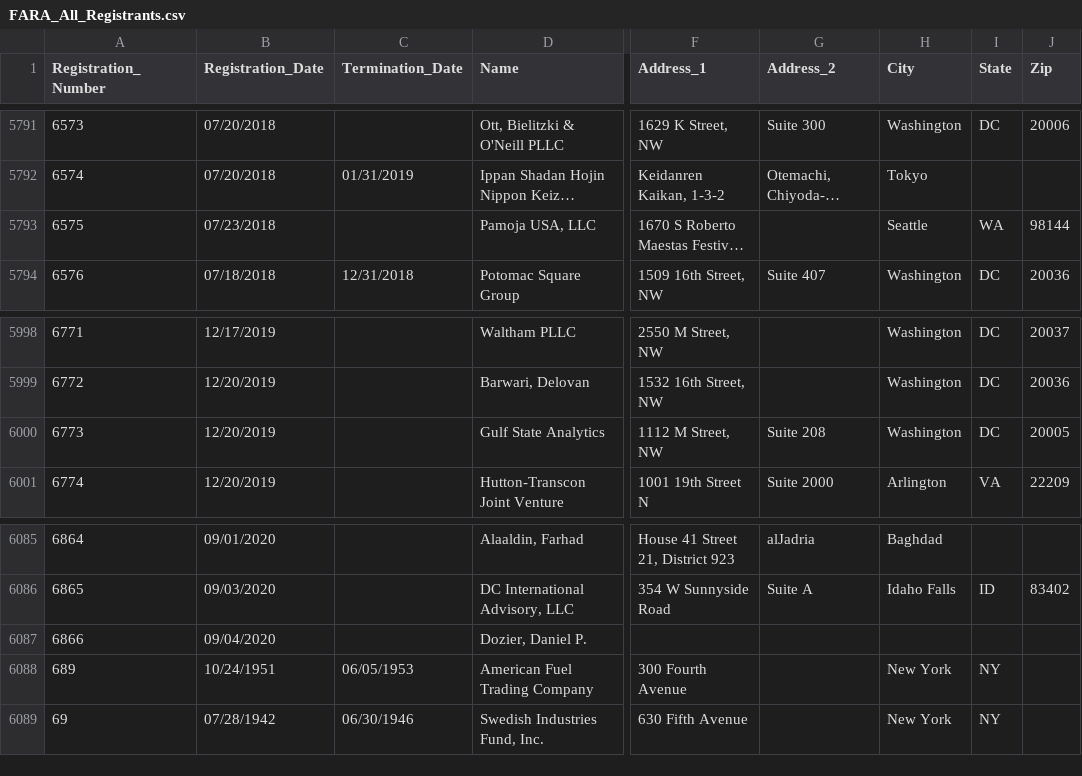
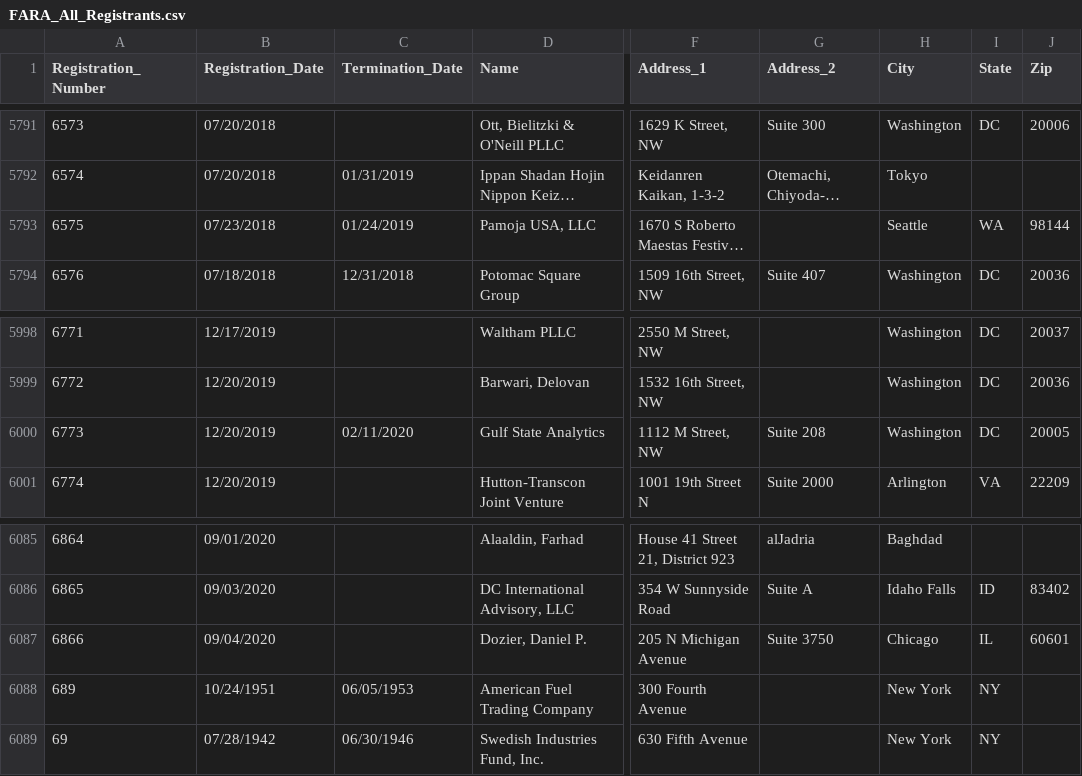
Before and after one commit to simonw/fara-history, a CSV file: FARA_All_Registrants.csv, drawn as a sheet; only a part is shown, gaps mark what is left out; long unchanged cells end in …; the diff names each change by its address in the sheet, - before the commit and + after, or states it on an @@ line.

Commit message:
3 rows changed
  Registration_Number: 6575
    Termination_Date: "" => "01/24/2019"

  Registration_Number: 6773
    Termination_Date: "" => "02/11/2020"

  Registration_Number: 6866
    Address_1: "" => "205 N Michigan Avenue"
    Address_2: "" => "Suite 3750"
    City: "" => "Chicago"
    State: "" => "IL"
    Zip: "" => "60601"

[skip ci]

```diff
--- a/FARA_All_Registrants.csv
+++ b/FARA_All_Registrants.csv
-C5793 (Termination_Date): (empty)
+C5793 (Termination_Date): 01/24/2019
-C6000 (Termination_Date): (empty)
+C6000 (Termination_Date): 02/11/2020
-F6087 (Address_1): (empty)
+F6087 (Address_1): 205 N Michigan Avenue
-G6087 (Address_2): (empty)
+G6087 (Address_2): Suite 3750
-H6087 (City): (empty)
+H6087 (City): Chicago
-I6087 (State): (empty)
+I6087 (State): IL
-J6087 (Zip): (empty)
+J6087 (Zip): 60601
```
